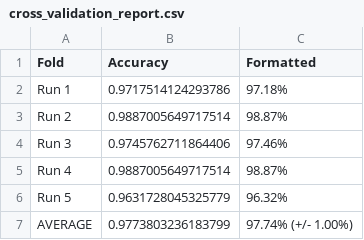
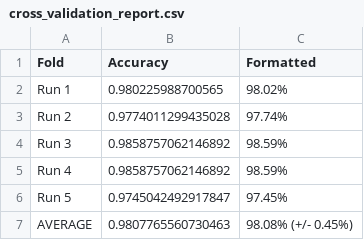
Before and after one commit to hoanglonglpgxxx/email-digest, a CSV file: adblocker_ML/cross_validation_report.csv, drawn as a sheet.

```diff
--- a/adblocker_ML/cross_validation_report.csv
+++ b/adblocker_ML/cross_validation_report.csv
@@ -1,7 +1,7 @@
 Fold,Accuracy,Formatted
-Run 1,0.9717514124293786,97.18%
-Run 2,0.9887005649717514,98.87%
-Run 3,0.9745762711864406,97.46%
-Run 4,0.9887005649717514,98.87%
-Run 5,0.9631728045325779,96.32%
-AVERAGE,0.9773803236183799,97.74% (+/- 1.00%)
+Run 1,0.980225988700565,98.02%
+Run 2,0.9774011299435028,97.74%
+Run 3,0.9858757062146892,98.59%
+Run 4,0.9858757062146892,98.59%
+Run 5,0.9745042492917847,97.45%
+AVERAGE,0.9807765560730463,98.08% (+/- 0.45%)
```
Also changed, not shown: 2 other files.
